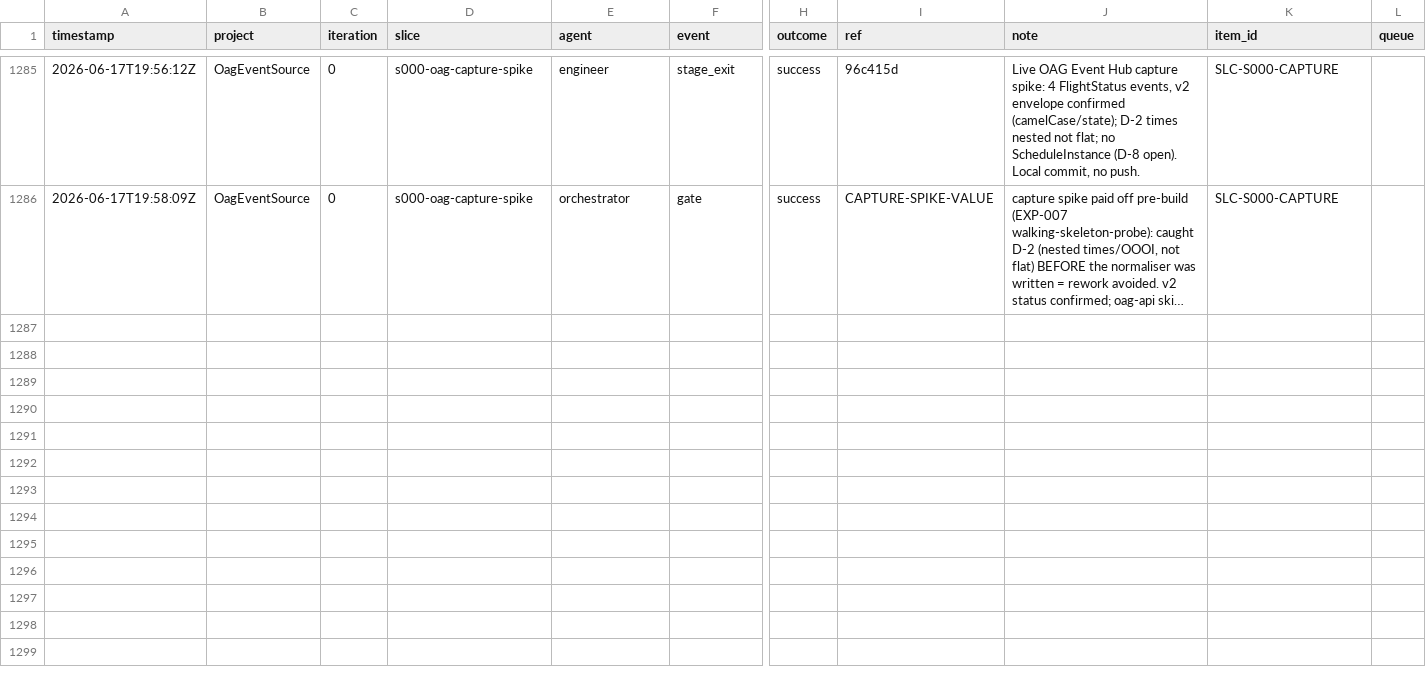
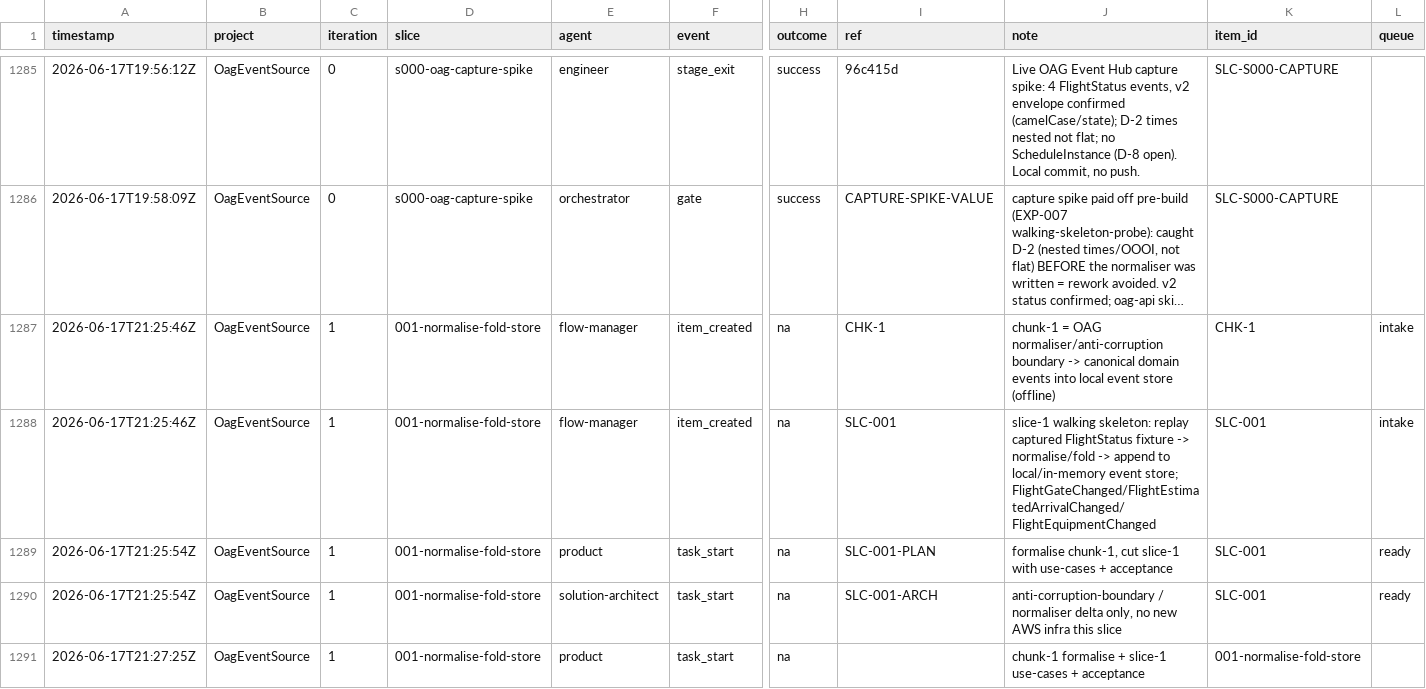
Before and after one commit to john-aerocloud/claude_learning_agents, a CSV file: process/dora/ledger.csv, drawn as a sheet; only a part is shown, gaps mark what is left out; long unchanged cells end in …; rows hold the shown columns only; the diff covers the shown part only; the diff names each change by its address in the sheet, - before the commit and + after, or states it on an @@ line.

```diff
--- a/process/dora/ledger.csv
+++ b/process/dora/ledger.csv
+row 1287: 2026-06-17T21:25:46Z | OagEventSource | 1 | 001-normalise-fold-store | flow-manager | item_created | na | CHK-1 | chunk-1 = OAG normaliser/anti-corruption boundary -> canonical domain events into local event store (offline) | CHK-1 | intake
+row 1288: 2026-06-17T21:25:46Z | OagEventSource | 1 | 001-normalise-fold-store | flow-manager | item_created | na | SLC-001 | slice-1 walking skeleton: replay captured FlightStatus fixture -> normalise/fold -> append to local/in-memory event store; FlightGateChanged/FlightEstimatedArrivalChanged/FlightEquipmentChanged | SLC-001 | intake
+row 1289: 2026-06-17T21:25:54Z | OagEventSource | 1 | 001-normalise-fold-store | product | task_start | na | SLC-001-PLAN | formalise chunk-1, cut slice-1 with use-cases + acceptance | SLC-001 | ready
+row 1290: 2026-06-17T21:25:54Z | OagEventSource | 1 | 001-normalise-fold-store | solution-architect | task_start | na | SLC-001-ARCH | anti-corruption-boundary / normaliser delta only, no new AWS infra this slice | SLC-001 | ready
+row 1291: 2026-06-17T21:27:25Z | OagEventSource | 1 | 001-normalise-fold-store | product | task_start | na |  | chunk-1 formalise + slice-1 use-cases + acceptance | 001-normalise-fold-store
```
Also changed, not shown: 13 added rows elsewhere in this file, 2 other files.
